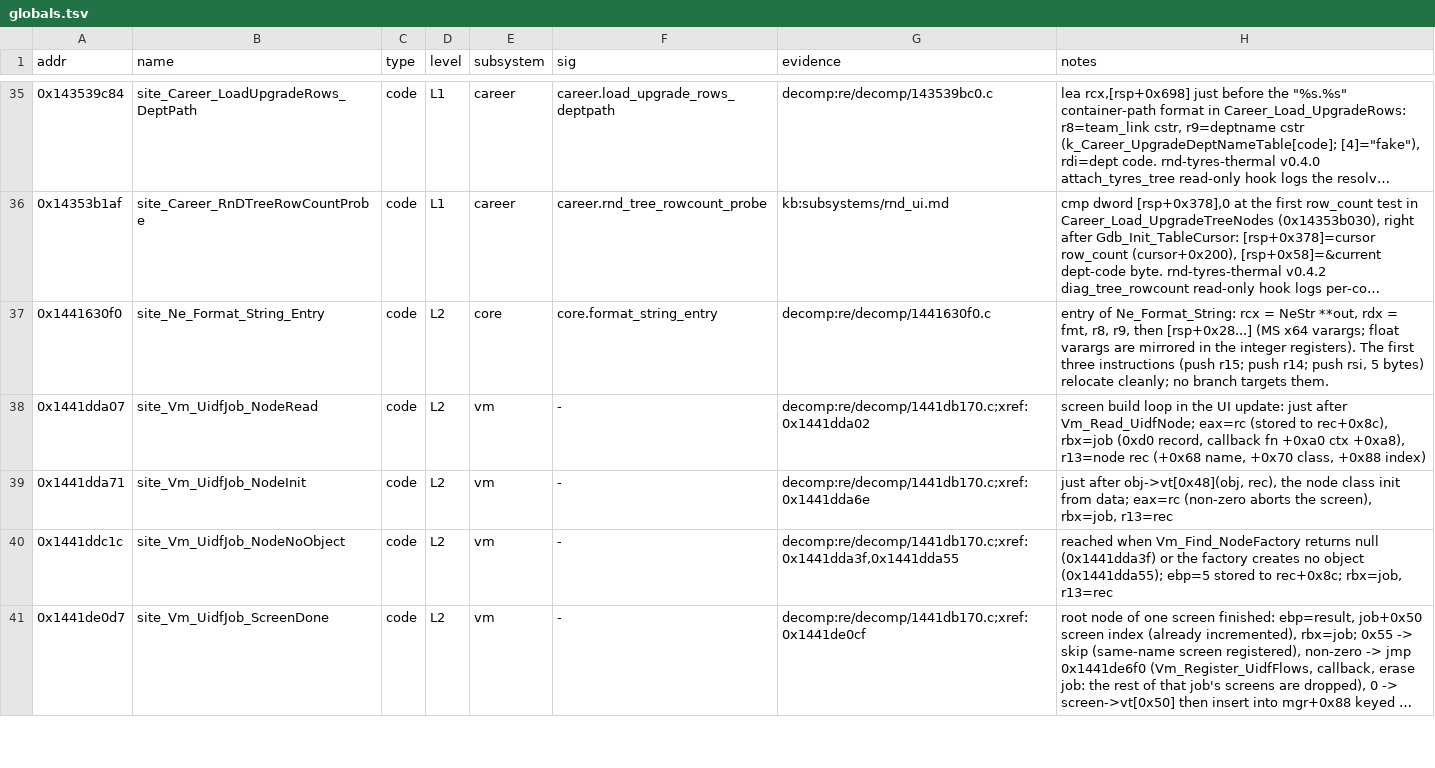
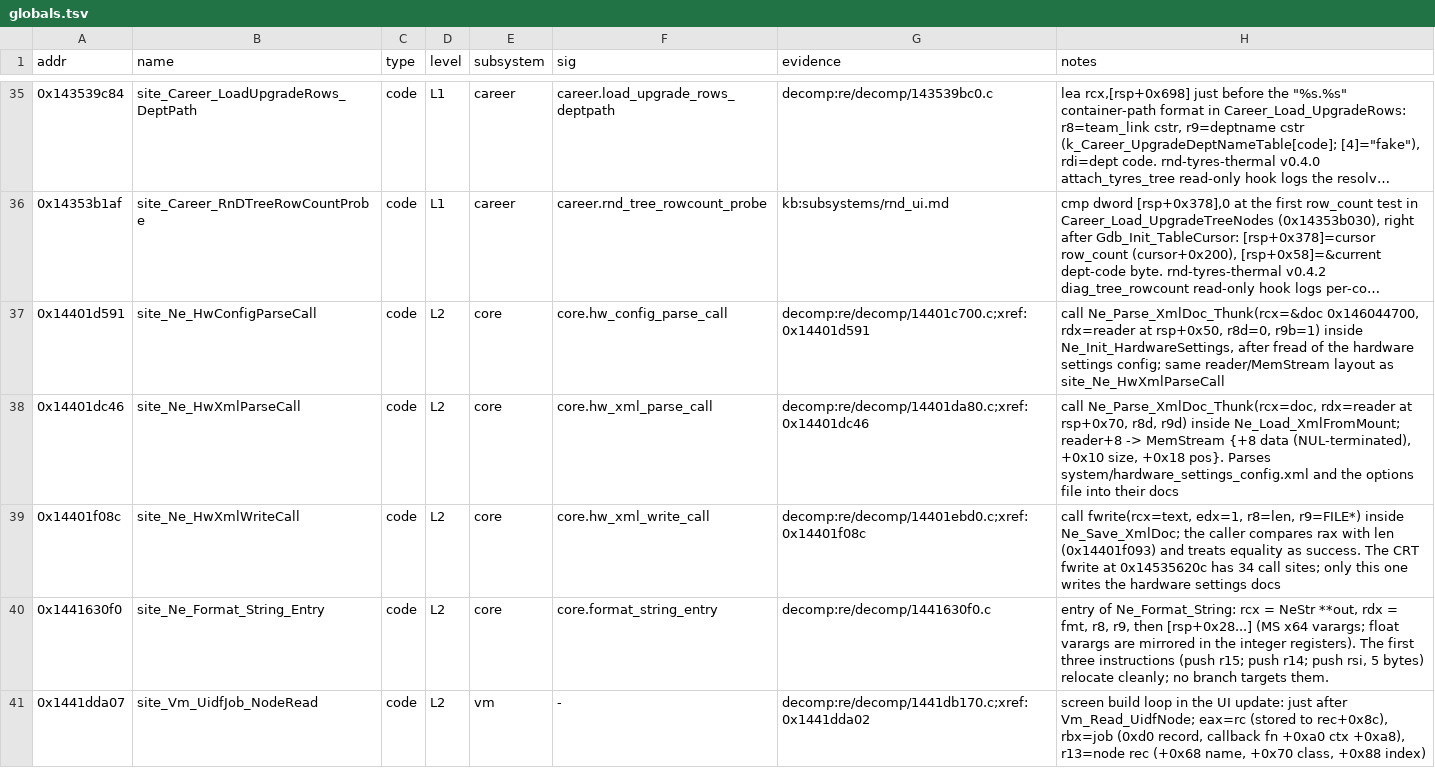
Before and after one commit to ArikSquad/SwoftyLauncher, a TSV file: re/db/globals.tsv, drawn as a sheet; only a part is shown, gaps mark what is left out; the shorter side is filled out with more unchanged rows; long unchanged cells end in …; the diff names each change by its address in the sheet, - before the commit and + after, or states it on an @@ line.

```diff
--- a/re/db/globals.tsv
+++ b/re/db/globals.tsv
+row 37: 0x14401d591 | site_Ne_HwConfigParseCall | code | L2 | core | core.hw_config_parse_call | decomp:re/decomp/14401c700.c;xref:0x14401d591 | call Ne_Parse_XmlDoc_Thunk(rcx=&doc 0x146044700, rdx=reader at rsp+0x50, r8d=0, r9b=1) inside Ne_Init_HardwareSettings, after fread of the hardware settings config; same reader/MemStream layout as site_Ne_HwXmlParseCall
+row 38: 0x14401dc46 | site_Ne_HwXmlParseCall | code | L2 | core | core.hw_xml_parse_call | decomp:re/decomp/14401da80.c;xref:0x14401dc46 | call Ne_Parse_XmlDoc_Thunk(rcx=doc, rdx=reader at rsp+0x70, r8d, r9d) inside Ne_Load_XmlFromMount; reader+8 -> MemStream {+8 data (NUL-terminated), +0x10 size, +0x18 pos}. Parses system/hardware_settings_config.xml and the options file into their docs
+row 39: 0x14401f08c | site_Ne_HwXmlWriteCall | code | L2 | core | core.hw_xml_write_call | decomp:re/decomp/14401ebd0.c;xref:0x14401f08c | call fwrite(rcx=text, edx=1, r8=len, r9=FILE*) inside Ne_Save_XmlDoc; the caller compares rax with len (0x14401f093) and treats equality as success. The CRT fwrite at 0x14535620c has 34 call sites; only this one writes the hardware settings docs
```
Also changed, not shown: re/db/functions.tsv, 44 other files.
